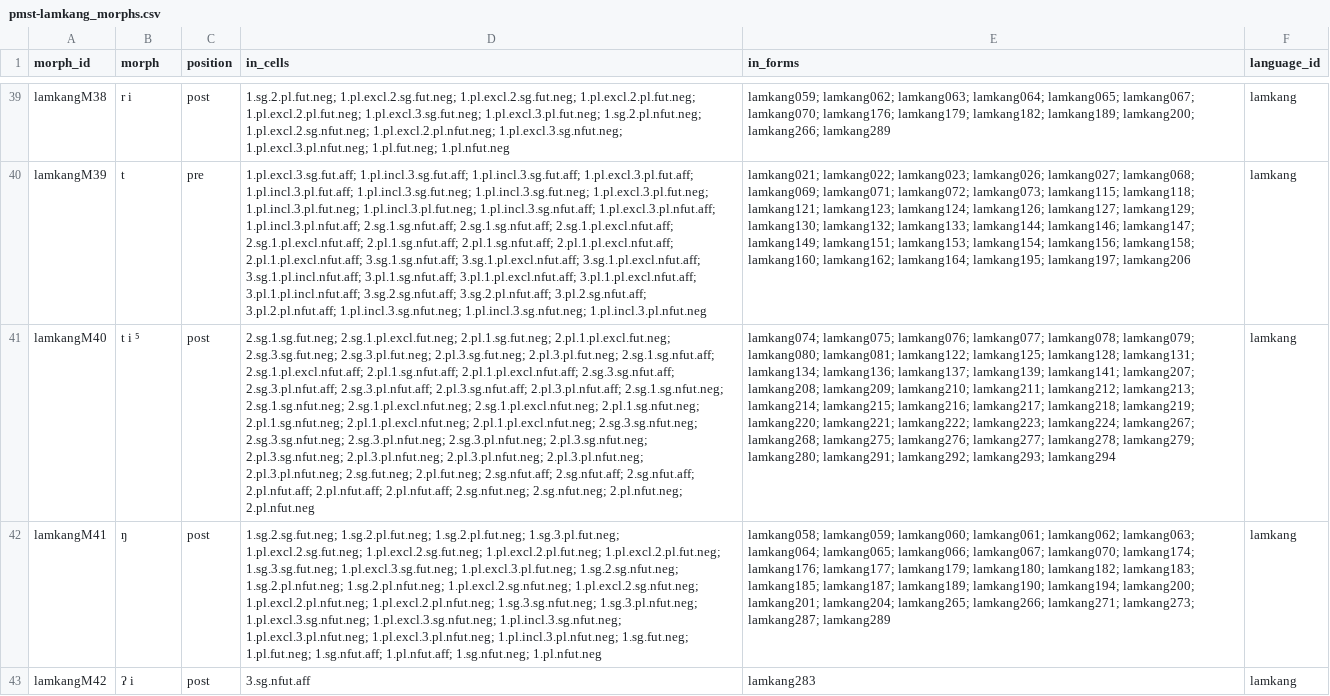
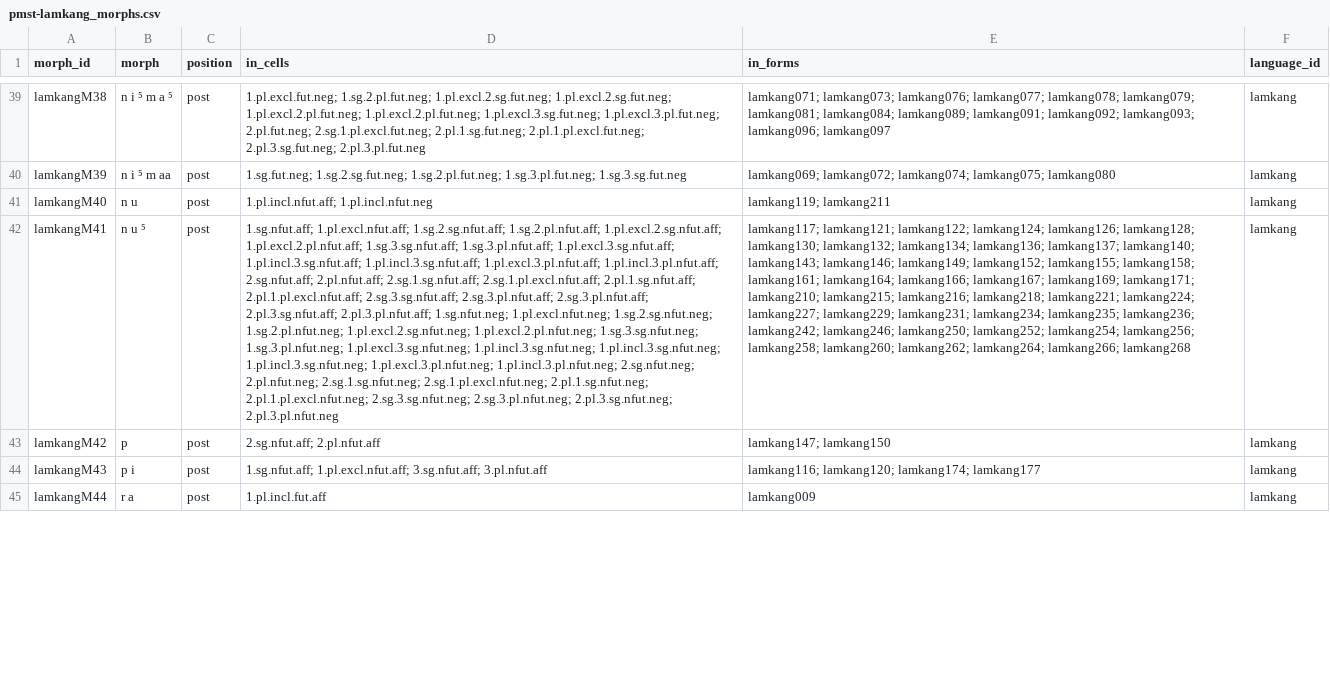
Before and after one commit to isw-unibe-ch/PMST-Lamkang, a CSV file: pmst-lamkang_morphs.csv, drawn as a sheet; only a part is shown, gaps mark what is left out; the diff covers the shown part only; the diff names each change by its address in the sheet, - before the commit and + after, or states it on an @@ line.

```diff
--- a/pmst-lamkang_morphs.csv
+++ b/pmst-lamkang_morphs.csv
-B39 (morph): r i
+B39 (morph): n i ⁵ m a ⁵
-D39 (in_cells): 1.sg.2.pl.fut.neg; 1.pl.excl.2.sg.fut.neg; 1.pl.excl.2.sg.fut.neg; 1.pl.excl.2.pl.fut.neg; 1.pl.excl.2.pl.fut.neg; 1.pl.excl.3.sg.fut.neg; 1.pl.excl.3.pl.fut.neg; 1.sg.2.pl.nfut.neg; 1.pl.excl.2.sg.nfut.neg; 1.pl.excl.2.pl.nfut.neg; 1.pl.excl.3.sg.nfut.neg; 1.pl.excl.3.pl.nfut.neg; 1.pl.fut.neg; 1.pl.nfut.neg
+D39 (in_cells): 1.pl.excl.fut.neg; 1.sg.2.pl.fut.neg; 1.pl.excl.2.sg.fut.neg; 1.pl.excl.2.sg.fut.neg; 1.pl.excl.2.pl.fut.neg; 1.pl.excl.2.pl.fut.neg; 1.pl.excl.3.sg.fut.neg; 1.pl.excl.3.pl.fut.neg; 2.pl.fut.neg; 2.sg.1.pl.excl.fut.neg; 2.pl.1.sg.fut.neg; 2.pl.1.pl.excl.fut.neg; 2.pl.3.sg.fut.neg; 2.pl.3.pl.fut.neg
-E39 (in_forms): lamkang059; lamkang062; lamkang063; lamkang064; lamkang065; lamkang067; lamkang070; lamkang176; lamkang179; lamkang182; lamkang189; lamkang200; lamkang266; lamkang289
+E39 (in_forms): lamkang071; lamkang073; lamkang076; lamkang077; lamkang078; lamkang079; lamkang081; lamkang084; lamkang089; lamkang091; lamkang092; lamkang093; lamkang096; lamkang097
-B40 (morph): t
+B40 (morph): n i ⁵ m aa
-C40 (position): pre
+C40 (position): post
-D40 (in_cells): 1.pl.excl.3.sg.fut.aff; 1.pl.incl.3.sg.fut.aff; 1.pl.incl.3.sg.fut.aff; 1.pl.excl.3.pl.fut.aff; 1.pl.incl.3.pl.fut.aff; 1.pl.incl.3.sg.fut.neg; 1.pl.incl.3.sg.fut.neg; 1.pl.excl.3.pl.fut.neg; 1.pl.incl.3.pl.fut.neg; 1.pl.incl.3.pl.fut.neg; 1.pl.incl.3.sg.nfut.aff; 1.pl.excl.3.pl.nfut.aff; 1.pl.incl.3.pl.nfut.aff; 2.sg.1.sg.nfut.aff; 2.sg.1.sg.nfut.aff; 2.sg.1.pl.excl.nfut.aff; 2.sg.1.pl.excl.nfut.aff; 2.pl.1.sg.nfut.aff; 2.pl.1.sg.nfut.aff; 2.pl.1.pl.excl.nfut.aff; 2.pl.1.pl.excl.nfut.aff; 3.sg.1.sg.nfut.aff; 3.sg.1.pl.excl.nfut.aff; 3.sg.1.pl.excl.nfut.aff; 3.sg.1.pl.incl.nfut.aff; 3.pl.1.sg.nfut.aff; 3.pl.1.pl.excl.nfut.aff; 3.pl.1.pl.excl.nfut.aff; 3.pl.1.pl.incl.nfut.aff; 3.sg.2.sg.nfut.aff; 3.sg.2.pl.nfut.aff; 3.pl.2.sg.nfut.aff; 3.pl.2.pl.nfut.aff; 1.pl.incl.3.sg.nfut.neg; 1.pl.incl.3.sg.nfut.neg; 1.pl.incl.3.pl.nfut.neg
+D40 (in_cells): 1.sg.fut.neg; 1.sg.2.sg.fut.neg; 1.sg.2.pl.fut.neg; 1.sg.3.pl.fut.neg; 1.sg.3.sg.fut.neg
-E40 (in_forms): lamkang021; lamkang022; lamkang023; lamkang026; lamkang027; lamkang068; lamkang069; lamkang071; lamkang072; lamkang073; lamkang115; lamkang118; lamkang121; lamkang123; lamkang124; lamkang126; lamkang127; lamkang129; lamkang130; lamkang132; lamkang133; lamkang144; lamkang146; lamkang147; lamkang149; lamkang151; lamkang153; lamkang154; lamkang156; lamkang158; lamkang160; lamkang162; lamkang164; lamkang195; lamkang197; lamkang206
+E40 (in_forms): lamkang069; lamkang072; lamkang074; lamkang075; lamkang080
-B41 (morph): t i ⁵
+B41 (morph): n u
-D41 (in_cells): 2.sg.1.sg.fut.neg; 2.sg.1.pl.excl.fut.neg; 2.pl.1.sg.fut.neg; 2.pl.1.pl.excl.fut.neg; 2.sg.3.sg.fut.neg; 2.sg.3.pl.fut.neg; 2.pl.3.sg.fut.neg; 2.pl.3.pl.fut.neg; 2.sg.1.sg.nfut.aff; 2.sg.1.pl.excl.nfut.aff; 2.pl.1.sg.nfut.aff; 2.pl.1.pl.excl.nfut.aff; 2.sg.3.sg.nfut.aff; 2.sg.3.pl.nfut.aff; 2.sg.3.pl.nfut.aff; 2.pl.3.sg.nfut.aff; 2.pl.3.pl.nfut.aff; 2.sg.1.sg.nfut.neg; 2.sg.1.sg.nfut.neg; 2.sg.1.pl.excl.nfut.neg; 2.sg.1.pl.excl.nfut.neg; 2.pl.1.sg.nfut.neg; 2.pl.1.sg.nfut.neg; 2.pl.1.pl.excl.nfut.neg; 2.pl.1.pl.excl.nfut.neg; 2.sg.3.sg.nfut.neg; 2.sg.3.sg.nfut.neg; 2.sg.3.pl.nfut.neg; 2.sg.3.pl.nfut.neg; 2.pl.3.sg.nfut.neg; 2.pl.3.sg.nfut.neg; 2.pl.3.pl.nfut.neg; 2.pl.3.pl.nfut.neg; 2.pl.3.pl.nfut.neg; 2.pl.3.pl.nfut.neg; 2.sg.fut.neg; 2.pl.fut.neg; 2.sg.nfut.aff; 2.sg.nfut.aff; 2.sg.nfut.aff; 2.pl.nfut.aff; 2.pl.nfut.aff; 2.pl.nfut.aff; 2.sg.nfut.neg; 2.sg.nfut.neg; 2.pl.nfut.neg; 2.pl.nfut.neg
+D41 (in_cells): 1.pl.incl.nfut.aff; 1.pl.incl.nfut.neg
-E41 (in_forms): lamkang074; lamkang075; lamkang076; lamkang077; lamkang078; lamkang079; lamkang080; lamkang081; lamkang122; lamkang125; lamkang128; lamkang131; lamkang134; lamkang136; lamkang137; lamkang139; lamkang141; lamkang207; lamkang208; lamkang209; lamkang210; lamkang211; lamkang212; lamkang213; lamkang214; lamkang215; lamkang216; lamkang217; lamkang218; lamkang219; lamkang220; lamkang221; lamkang222; lamkang223; lamkang224; lamkang267; lamkang268; lamkang275; lamkang276; lamkang277; lamkang278; lamkang279; lamkang280; lamkang291; lamkang292; lamkang293; lamkang294
+E41 (in_forms): lamkang119; lamkang211
-B42 (morph): ŋ
+B42 (morph): n u ⁵
-D42 (in_cells): 1.sg.2.sg.fut.neg; 1.sg.2.pl.fut.neg; 1.sg.2.pl.fut.neg; 1.sg.3.pl.fut.neg; 1.pl.excl.2.sg.fut.neg; 1.pl.excl.2.sg.fut.neg; 1.pl.excl.2.pl.fut.neg; 1.pl.excl.2.pl.fut.neg; 1.sg.3.sg.fut.neg; 1.pl.excl.3.sg.fut.neg; 1.pl.excl.3.pl.fut.neg; 1.sg.2.sg.nfut.neg; 1.sg.2.pl.nfut.neg; 1.sg.2.pl.nfut.neg; 1.pl.excl.2.sg.nfut.neg; 1.pl.excl.2.sg.nfut.neg; 1.pl.excl.2.pl.nfut.neg; 1.pl.excl.2.pl.nfut.neg; 1.sg.3.sg.nfut.neg; 1.sg.3.pl.nfut.neg; 1.pl.excl.3.sg.nfut.neg; 1.pl.excl.3.sg.nfut.neg; 1.pl.incl.3.sg.nfut.neg; 1.pl.excl.3.pl.nfut.neg; 1.pl.excl.3.pl.nfut.neg; 1.pl.incl.3.pl.nfut.neg; 1.sg.fut.neg; 1.pl.fut.neg; 1.sg.nfut.aff; 1.pl.nfut.aff; 1.sg.nfut.neg; 1.pl.nfut.neg
+D42 (in_cells): 1.sg.nfut.aff; 1.pl.excl.nfut.aff; 1.sg.2.sg.nfut.aff; 1.sg.2.pl.nfut.aff; 1.pl.excl.2.sg.nfut.aff; 1.pl.excl.2.pl.nfut.aff; 1.sg.3.sg.nfut.aff; 1.sg.3.pl.nfut.aff; 1.pl.excl.3.sg.nfut.aff; 1.pl.incl.3.sg.nfut.aff; 1.pl.incl.3.sg.nfut.aff; 1.pl.excl.3.pl.nfut.aff; 1.pl.incl.3.pl.nfut.aff; 2.sg.nfut.aff; 2.pl.nfut.aff; 2.sg.1.sg.nfut.aff; 2.sg.1.pl.excl.nfut.aff; 2.pl.1.sg.nfut.aff; 2.pl.1.pl.excl.nfut.aff; 2.sg.3.sg.nfut.aff; 2.sg.3.pl.nfut.aff; 2.sg.3.pl.nfut.aff; 2.pl.3.sg.nfut.aff; 2.pl.3.pl.nfut.aff; 1.sg.nfut.neg; 1.pl.excl.nfut.neg; 1.sg.2.sg.nfut.neg; 1.sg.2.pl.nfut.neg; 1.pl.excl.2.sg.nfut.neg; 1.pl.excl.2.pl.nfut.neg; 1.sg.3.sg.nfut.neg; 1.sg.3.pl.nfut.neg; 1.pl.excl.3.sg.nfut.neg; 1.pl.incl.3.sg.nfut.neg; 1.pl.incl.3.sg.nfut.neg; 1.pl.incl.3.sg.nfut.neg; 1.pl.excl.3.pl.nfut.neg; 1.pl.incl.3.pl.nfut.neg; 2.sg.nfut.neg; 2.pl.nfut.neg; 2.sg.1.sg.nfut.neg; 2.sg.1.pl.excl.nfut.neg; 2.pl.1.sg.nfut.neg; 2.pl.1.pl.excl.nfut.neg; 2.sg.3.sg.nfut.neg; 2.sg.3.pl.nfut.neg; 2.pl.3.sg.nfut.neg; 2.pl.3.pl.nfut.neg
-E42 (in_forms): lamkang058; lamkang059; lamkang060; lamkang061; lamkang062; lamkang063; lamkang064; lamkang065; lamkang066; lamkang067; lamkang070; lamkang174; lamkang176; lamkang177; lamkang179; lamkang180; lamkang182; lamkang183; lamkang185; lamkang187; lamkang189; lamkang190; lamkang194; lamkang200; lamkang201; lamkang204; lamkang265; lamkang266; lamkang271; lamkang273; lamkang287; lamkang289
+E42 (in_forms): lamkang117; lamkang121; lamkang122; lamkang124; lamkang126; lamkang128; lamkang130; lamkang132; lamkang134; lamkang136; lamkang137; lamkang140; lamkang143; lamkang146; lamkang149; lamkang152; lamkang155; lamkang158; lamkang161; lamkang164; lamkang166; lamkang167; lamkang169; lamkang171; lamkang210; lamkang215; lamkang216; lamkang218; lamkang221; lamkang224; lamkang227; lamkang229; lamkang231; lamkang234; lamkang235; lamkang236; lamkang242; lamkang246; lamkang250; lamkang252; lamkang254; lamkang256; lamkang258; lamkang260; lamkang262; lamkang264; lamkang266; lamkang268
-B43 (morph): ʔ i
+B43 (morph): p
-D43 (in_cells): 3.sg.nfut.aff
+D43 (in_cells): 2.sg.nfut.aff; 2.pl.nfut.aff
-E43 (in_forms): lamkang283
+E43 (in_forms): lamkang147; lamkang150
+row 44: lamkangM43 | p i | post | 1.sg.nfut.aff; 1.pl.excl.nfut.aff; 3.sg.nfut.aff; 3.pl.nfut.aff | lamkang116; lamkang120; lamkang174; lamkang177 | lamkang
+row 45: lamkangM44 | r a | post | 1.pl.incl.fut.aff | lamkang009 | lamkang
```
Also changed, not shown: 6 added rows and 126 edited cells elsewhere in this file, pmst-lamkang_cells.csv, pmst-lamkang_forms.csv, 12 other files.
